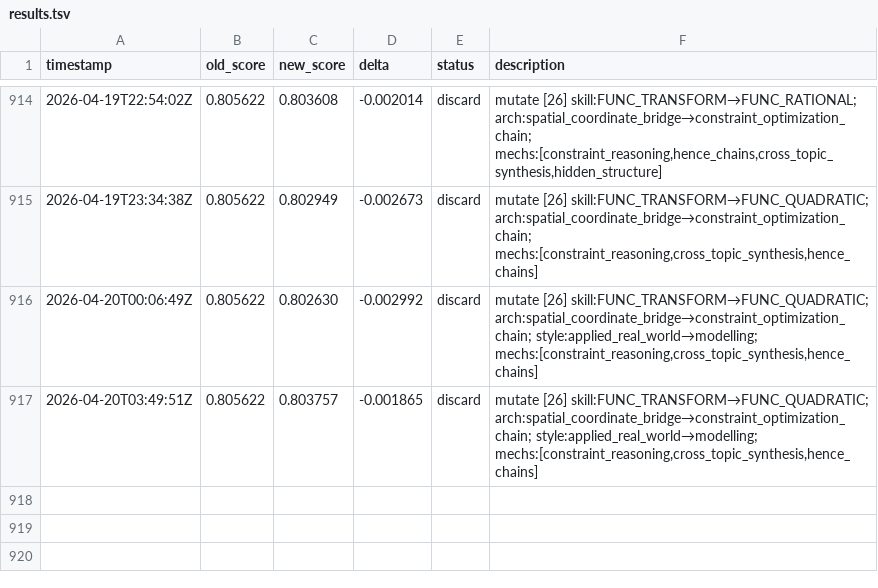
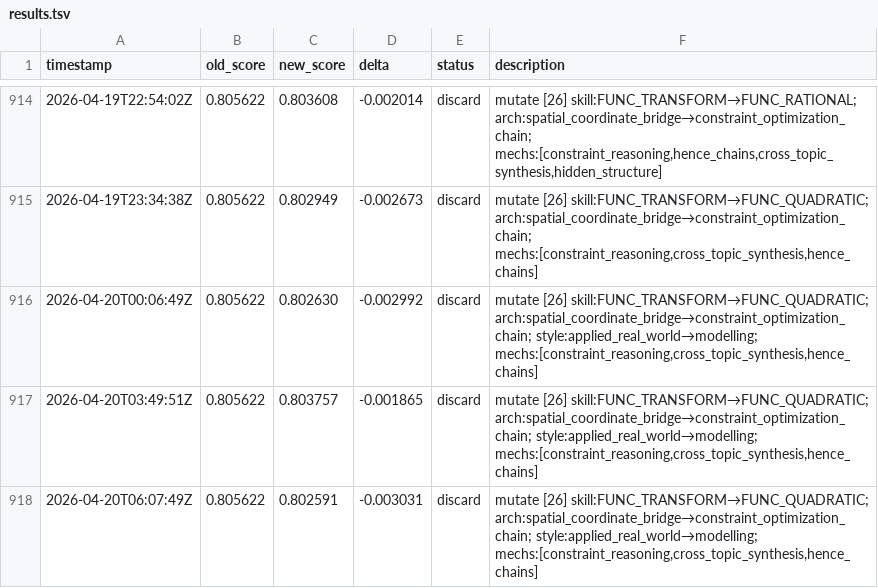
Before and after one commit to jhk7784/autoquestions, a TSV file: results.tsv, drawn as a sheet; only a part is shown, gaps mark what is left out; the diff names each change by its address in the sheet, - before the commit and + after, or states it on an @@ line.

Commit message:
cycle: run-24651138511

```diff
--- a/results.tsv
+++ b/results.tsv
+row 918: 2026-04-20T06:07:49Z | 0.805622 | 0.802591 | -0.003031 | discard | mutate [26] skill:FUNC_TRANSFORM→FUNC_QUADRATIC; arch:spatial_coordinate_bridge→constraint_optimization_chain; style:applied_real_world→modelling; mechs:[constraint_reasoning,cross_topic_synthesis,hence_chains]
```
